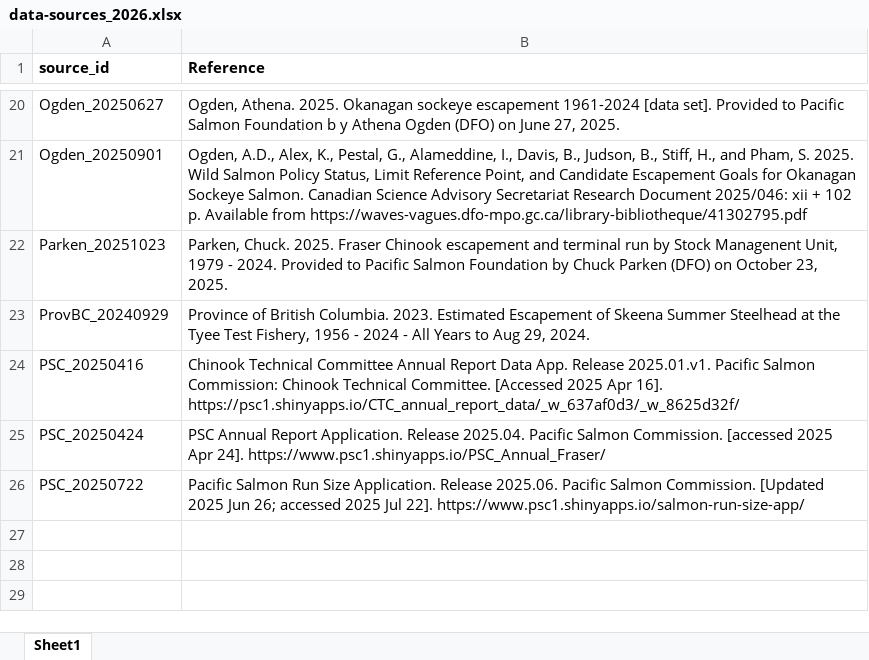
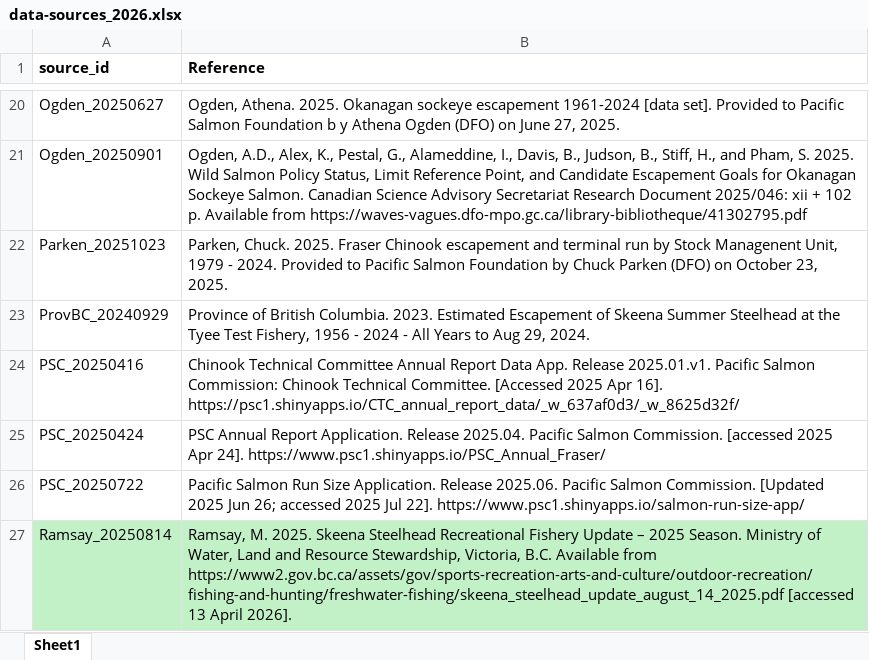
Before and after one commit to salmonwatersheds/state-of-salmon, an Excel workbook: data/data-sources_2026.xlsx, sheet Sheet1, drawn as a sheet; only a part is shown, gaps mark what is left out; values as stored, in another font and other column widths than the file's, no borders; the diff names each change by its address in the sheet, - before the commit and + after, or states it on an @@ line.

Commit message:
Update Skeena steelhead to include 2025 numbers from Tyee

```diff
--- a/data/data-sources_2026.xlsx (sheet Sheet1)
+++ b/data/data-sources_2026.xlsx (sheet Sheet1)
+row 27: Ramsay_20250814 | Ramsay, M. 2025. Skeena Steelhead Recreational Fishery Update – 2025 Season. Ministry of Water, Land and Resource Stewardship, Victoria, B.C. Available from https://www2.gov.bc.ca/assets/gov/sports-recreation-arts-and-culture/outdoor-recreation/fishing-and-hunting/freshwater-fishing/skeena_steelhead_update_august_14_2025.pdf [accessed 13 April 2026].
```
Also changed, not shown: 1 other file.
